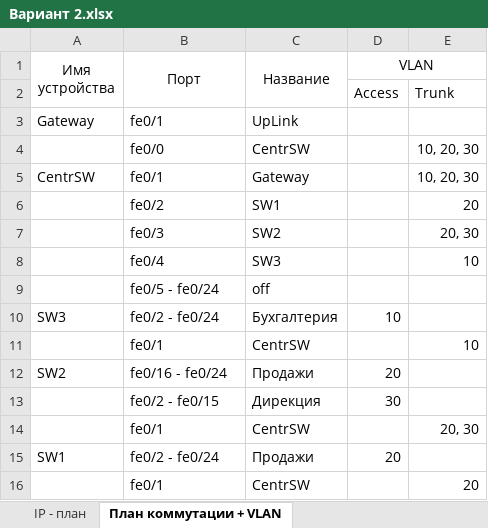
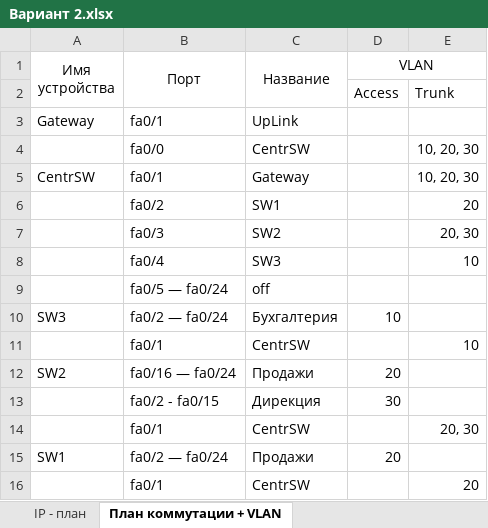
Before and after one commit to quigon189/lab409, an Excel workbook: Организация, принципы построения и функционирования компьютерных сетей/варианты лр1/Вариант 2.xlsx, sheet План коммутации + VLAN, drawn as a sheet; values as stored, in another font and other column widths than the file's, no borders; the diff names each change by its address in the sheet, - before the commit and + after, or states it on an @@ line.

```diff
--- a/Организация, принципы построения и функционирования компьютерных сетей/варианты лр1/Вариант 2.xlsx (sheet План коммутации + VLAN)
+++ b/Организация, принципы построения и функционирования компьютерных сетей/варианты лр1/Вариант 2.xlsx (sheet План коммутации + VLAN)
-B3 (Порт): fe0/1
+B3 (Порт): fa0/1
-B4 (Порт): fe0/0
+B4 (Порт): fa0/0
-B5 (Порт): fe0/1
+B5 (Порт): fa0/1
-B6 (Порт): fe0/2
+B6 (Порт): fa0/2
-B7 (Порт): fe0/3
+B7 (Порт): fa0/3
-B8 (Порт): fe0/4
+B8 (Порт): fa0/4
-B9 (Порт): fe0/5 - fe0/24
+B9 (Порт): fa0/5 — fa0/24
-B10 (Порт): fe0/2 - fe0/24
+B10 (Порт): fa0/2 — fa0/24
-B11 (Порт): fe0/1
+B11 (Порт): fa0/1
-B12 (Порт): fe0/16 - fe0/24
+B12 (Порт): fa0/16 — fa0/24
-B13 (Порт): fe0/2 - fe0/15
+B13 (Порт): fa0/2 - fa0/15
-B14 (Порт): fe0/1
+B14 (Порт): fa0/1
-B15 (Порт): fe0/2 - fe0/24
+B15 (Порт): fa0/2 — fa0/24
-B16 (Порт): fe0/1
+B16 (Порт): fa0/1
```
Also changed, not shown: Организация, принципы построения и функционирования компьютерных сетей/варианты лр1/Вариант 1.xlsx, Организация, принципы построения и функционирования компьютерных сетей/варианты лр1/Вариант 3.xlsx.
